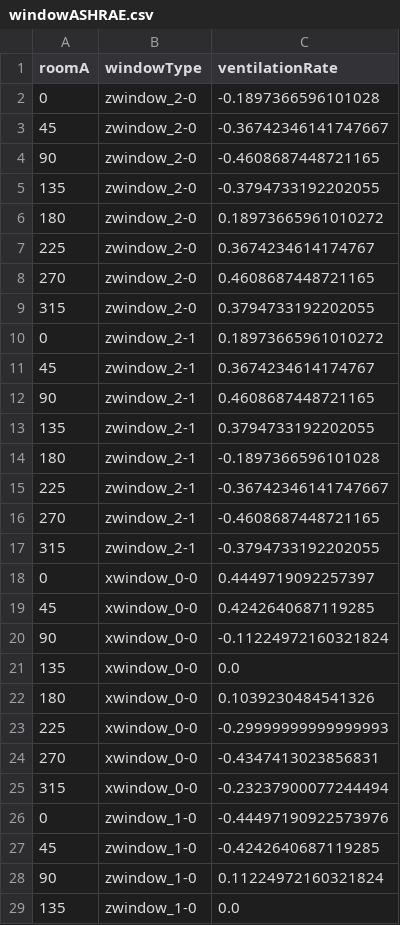
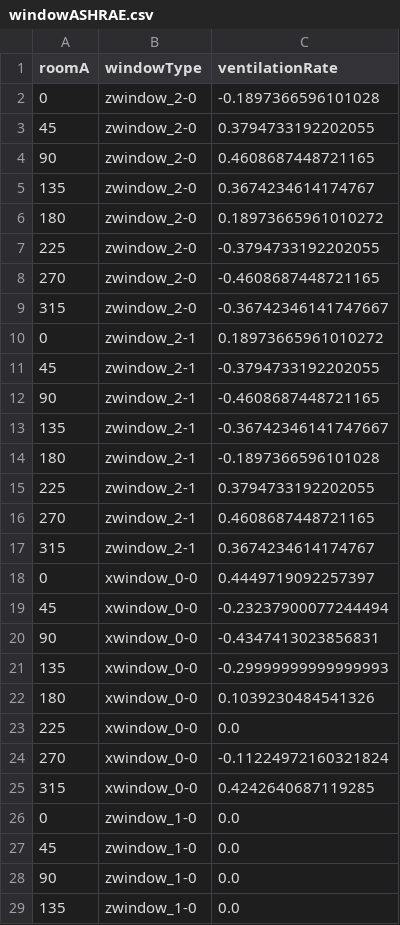
Before and after one commit to nbachand/city_block_cfd, a CSV file: windowASHRAE.csv, drawn as a sheet; only a part is shown; the diff covers the shown part only.

```diff
--- a/windowASHRAE.csv
+++ b/windowASHRAE.csv
@@ -2,28 +2,28 @@ roomA,windowType,ventilationRate
 0,zwindow_2-0,-0.1897366596101028
-45,zwindow_2-0,-0.36742346141747667
-90,zwindow_2-0,-0.4608687448721165
-135,zwindow_2-0,-0.3794733192202055
+45,zwindow_2-0,0.3794733192202055
+90,zwindow_2-0,0.4608687448721165
+135,zwindow_2-0,0.3674234614174767
 180,zwindow_2-0,0.18973665961010272
-225,zwindow_2-0,0.3674234614174767
-270,zwindow_2-0,0.4608687448721165
-315,zwindow_2-0,0.3794733192202055
+225,zwindow_2-0,-0.3794733192202055
+270,zwindow_2-0,-0.4608687448721165
+315,zwindow_2-0,-0.36742346141747667
 0,zwindow_2-1,0.18973665961010272
-45,zwindow_2-1,0.3674234614174767
-90,zwindow_2-1,0.4608687448721165
-135,zwindow_2-1,0.3794733192202055
+45,zwindow_2-1,-0.3794733192202055
+90,zwindow_2-1,-0.4608687448721165
+135,zwindow_2-1,-0.36742346141747667
 180,zwindow_2-1,-0.1897366596101028
-225,zwindow_2-1,-0.36742346141747667
-270,zwindow_2-1,-0.4608687448721165
-315,zwindow_2-1,-0.3794733192202055
+225,zwindow_2-1,0.3794733192202055
+270,zwindow_2-1,0.4608687448721165
+315,zwindow_2-1,0.3674234614174767
 0,xwindow_0-0,0.4449719092257397
-45,xwindow_0-0,0.4242640687119285
-90,xwindow_0-0,-0.11224972160321824
-135,xwindow_0-0,0.0
+45,xwindow_0-0,-0.23237900077244494
+90,xwindow_0-0,-0.4347413023856831
+135,xwindow_0-0,-0.29999999999999993
 180,xwindow_0-0,0.1039230484541326
-225,xwindow_0-0,-0.29999999999999993
-270,xwindow_0-0,-0.4347413023856831
-315,xwindow_0-0,-0.23237900077244494
-0,zwindow_1-0,-0.44497190922573976
-45,zwindow_1-0,-0.4242640687119285
-90,zwindow_1-0,0.11224972160321824
+225,xwindow_0-0,0.0
+270,xwindow_0-0,-0.11224972160321824
+315,xwindow_0-0,0.4242640687119285
+0,zwindow_1-0,0.0
+45,zwindow_1-0,0.0
+90,zwindow_1-0,0.0
 135,zwindow_1-0,0.0
```
Also changed, not shown: 22 edited cells elsewhere in this file, roomASHRAE.csv, 1 other file.
